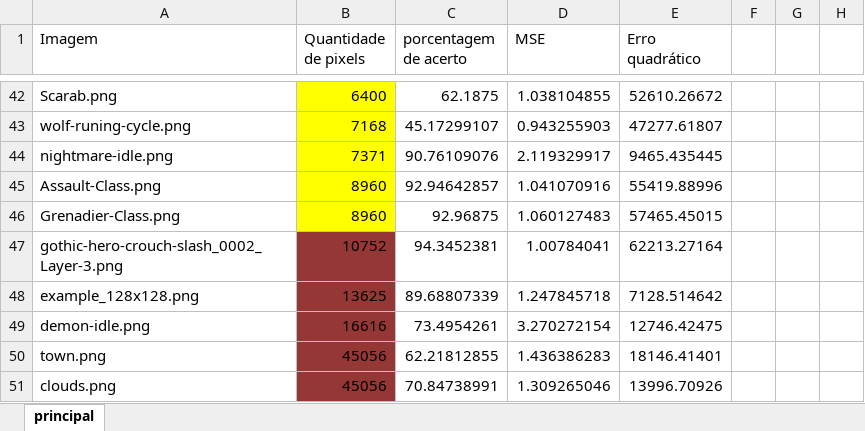
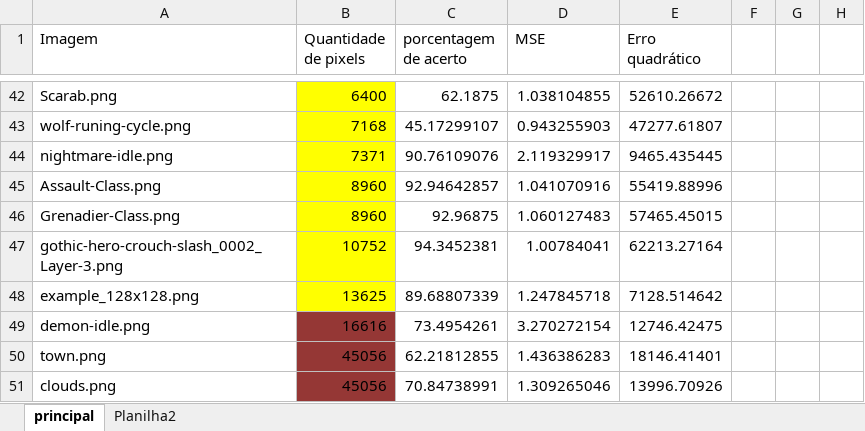
Before and after one commit to Vitor-Fazoli/Luminy, an Excel workbook: dados.xlsx, sheet principal, drawn as a sheet; only a part is shown, gaps mark what is left out; values as stored, in another font and other column widths than the file's, no borders; charts and pictures not drawn; the diff covers the shown part only; the diff names each change by its address in the sheet, - before the commit and + after, or states it on an @@ line.

```diff
--- a/dados.xlsx (sheet principal)
+++ b/dados.xlsx (sheet principal)
+sheet tab: Planilha2
-B47:B48 fill: #953735
+B47:B48 fill: #FFFF00
```
Also changed, not shown: 3 edited cells and cell formats elsewhere in this sheet, charts or pictures, 2 other files.
